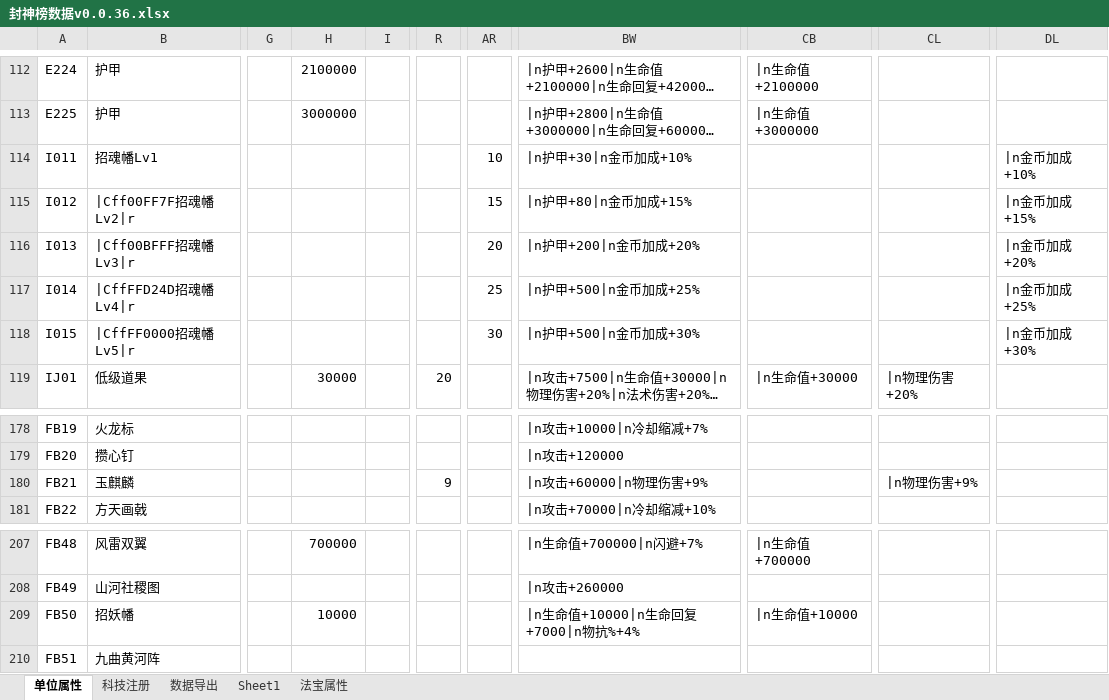
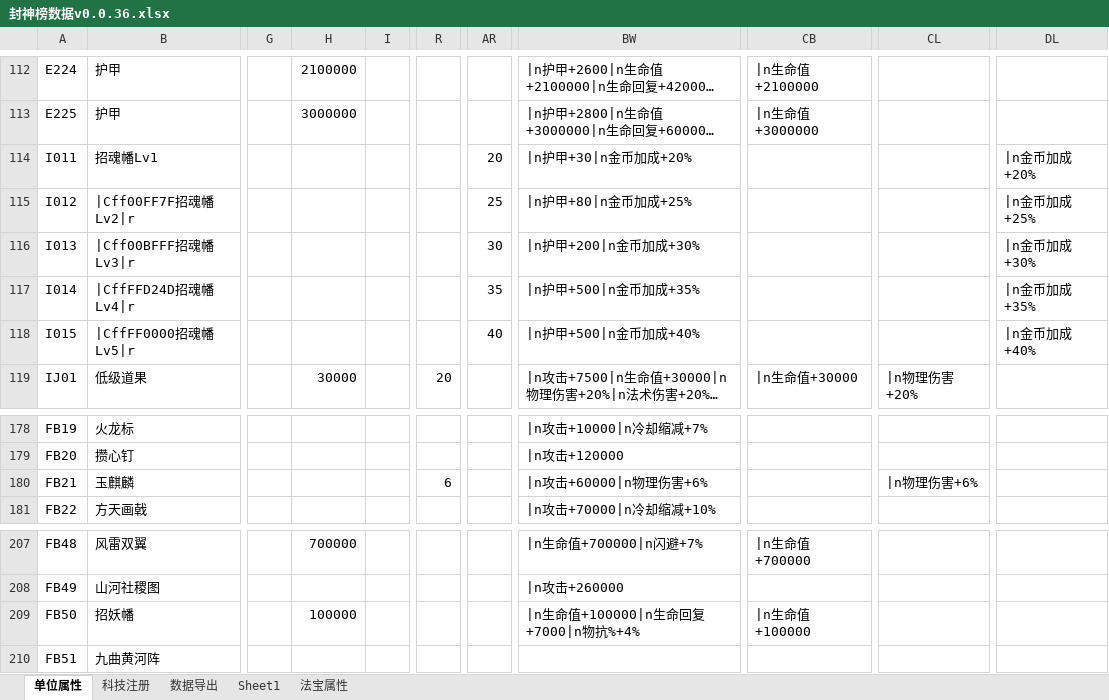
Before and after one commit to MageEgg/MageGame, an Excel workbook: 封神榜数据v0.0.36.xlsx, sheet 单位属性, drawn as a sheet; only a part is shown, gaps mark what is left out; long unchanged cells end in …; values as stored, in another font and other column widths than the file's, no borders; the diff names each change by its address in the sheet, - before the commit and + after, or states it on an @@ line.

```diff
--- a/封神榜数据v0.0.36.xlsx (sheet 单位属性)
+++ b/封神榜数据v0.0.36.xlsx (sheet 单位属性)
-AR114: 10
+AR114: 20
-BW114: |n护甲+30|n金币加成+10%
+BW114: |n护甲+30|n金币加成+20%
-DL114: |n金币加成+10%
+DL114: |n金币加成+20%
-AR115: 15
+AR115: 25
-BW115: |n护甲+80|n金币加成+15%
+BW115: |n护甲+80|n金币加成+25%
-DL115: |n金币加成+15%
+DL115: |n金币加成+25%
-AR116: 20
+AR116: 30
-BW116: |n护甲+200|n金币加成+20%
+BW116: |n护甲+200|n金币加成+30%
-DL116: |n金币加成+20%
+DL116: |n金币加成+30%
-AR117: 25
+AR117: 35
-BW117: |n护甲+500|n金币加成+25%
+BW117: |n护甲+500|n金币加成+35%
-DL117: |n金币加成+25%
+DL117: |n金币加成+35%
-AR118: 30
+AR118: 40
-BW118: |n护甲+500|n金币加成+30%
+BW118: |n护甲+500|n金币加成+40%
-DL118: |n金币加成+30%
+DL118: |n金币加成+40%
-R180: 9
+R180: 6
-BW180: |n攻击+60000|n物理伤害+9%
+BW180: |n攻击+60000|n物理伤害+6%
-CL180: |n物理伤害+9%
+CL180: |n物理伤害+6%
-H209: 10000
+H209: 100000
-BW209: |n生命值+10000|n生命回复+7000|n物抗%+4%
+BW209: |n生命值+100000|n生命回复+7000|n物抗%+4%
-CB209: |n生命值+10000
+CB209: |n生命值+100000
```
Also changed, not shown: sheet 数据导出, hidden cells, 封神榜物品v0.0.25.xlsm, 6 other files.
